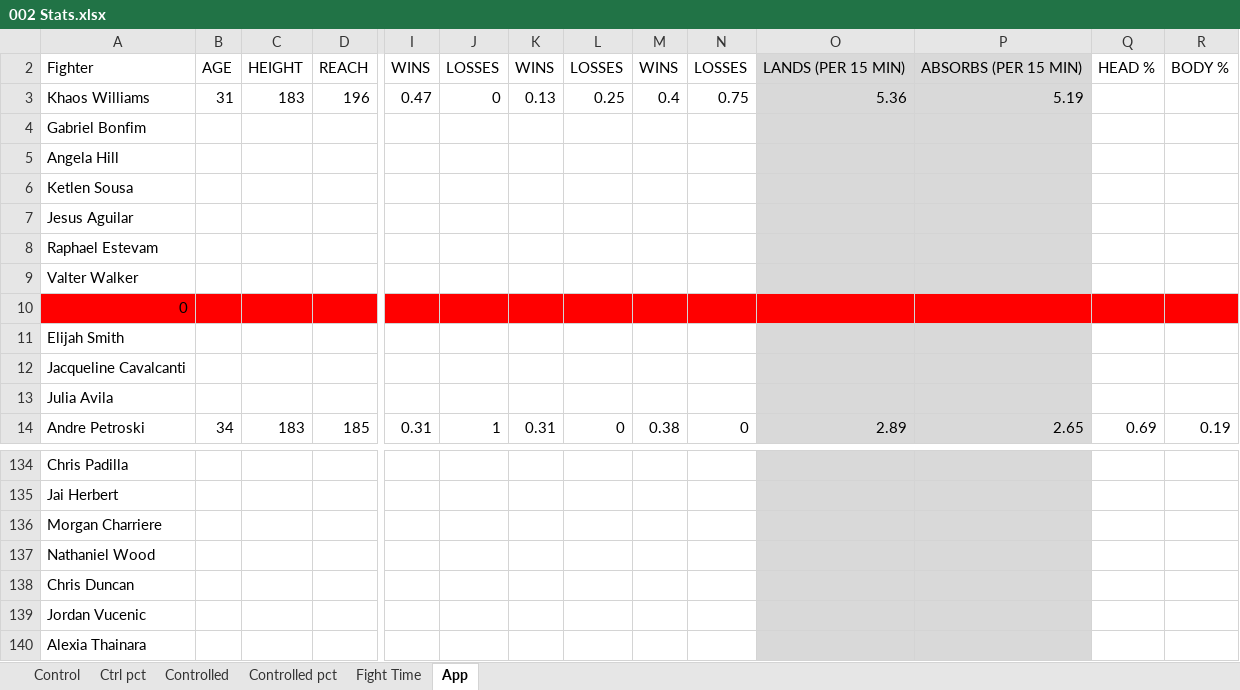
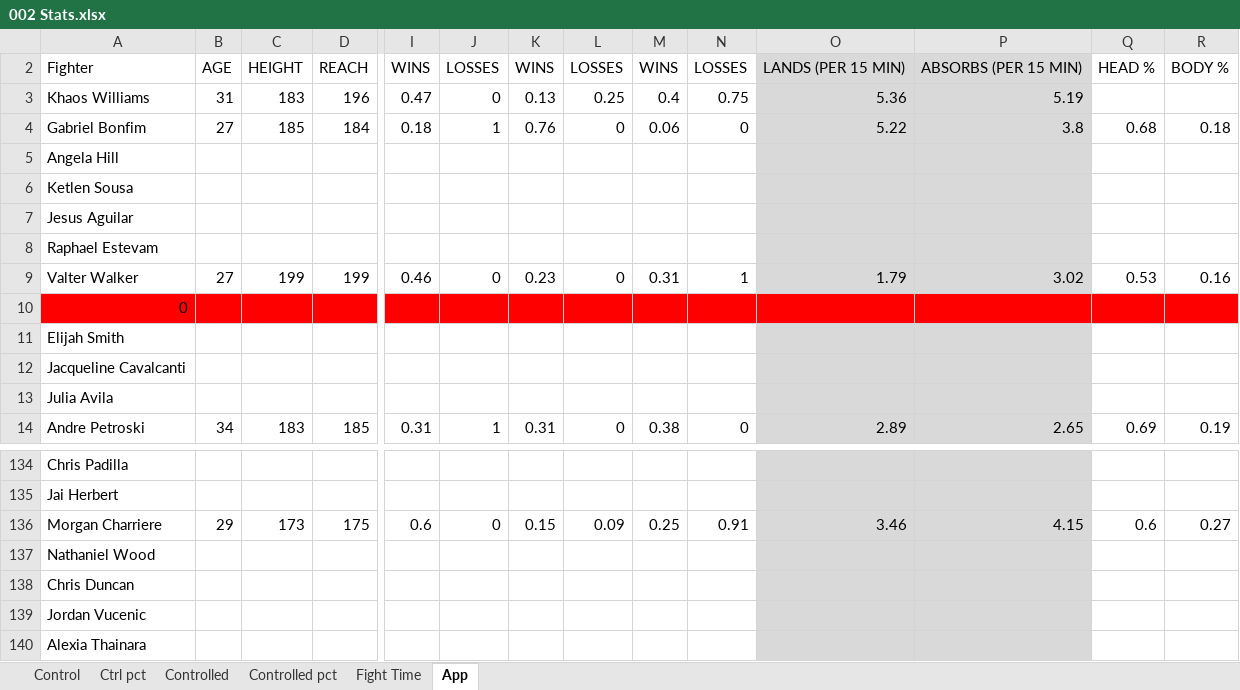
Before and after one commit to MMAEagle/MMA-Stats, an Excel workbook: APP/002 Stats.xlsx, sheet App, drawn as a sheet; only a part is shown, gaps mark what is left out; values as stored, in another font and other column widths than the file's, no borders; the diff covers the shown part only; the diff names each change by its address in the sheet, - before the commit and + after, or states it on an @@ line.

```diff
--- a/APP/002 Stats.xlsx (sheet App)
+++ b/APP/002 Stats.xlsx (sheet App)
-B4: (empty)
+B4: 27
-C4: (empty)
+C4: 185
-D4: (empty)
+D4: 184
-I4: (empty)
+I4: 0.18
-J4: (empty)
+J4: 1
-K4: (empty)
+K4: 0.76
-L4: (empty)
+L4: 0
-M4: (empty)
+M4: 0.06
-N4: (empty)
+N4: 0
-O4: (empty)
+O4: 5.22
-P4: (empty)
+P4: 3.8
-Q4: (empty)
+Q4: 0.68
-R4: (empty)
+R4: 0.18
-B9: (empty)
+B9: 27
-C9: (empty)
+C9: 199
-D9: (empty)
+D9: 199
-I9: (empty)
+I9: 0.46
-J9: (empty)
+J9: 0
-K9: (empty)
+K9: 0.23
-L9: (empty)
+L9: 0
-M9: (empty)
+M9: 0.31
-N9: (empty)
+N9: 1
-O9: (empty)
+O9: 1.79
-P9: (empty)
+P9: 3.02
-Q9: (empty)
+Q9: 0.53
-R9: (empty)
+R9: 0.16
-B136: (empty)
+B136: 29
-C136: (empty)
+C136: 173
-D136: (empty)
+D136: 175
-I136: (empty)
+I136: 0.6
-J136: (empty)
+J136: 0
-K136: (empty)
+K136: 0.15
-L136: (empty)
+L136: 0.09
-M136: (empty)
+M136: 0.25
-N136: (empty)
+N136: 0.91
-O136: (empty)
+O136: 3.46
-P136: (empty)
+P136: 4.15
-Q136: (empty)
+Q136: 0.6
-R136: (empty)
+R136: 0.27
```
Also changed, not shown: 17 added rows, 17 removed rows and 111 edited cells elsewhere in this sheet, sheet Control, sheet Controlled, sheet Fight Time, sheet Ctrl pct, sheet Controlled pct.
